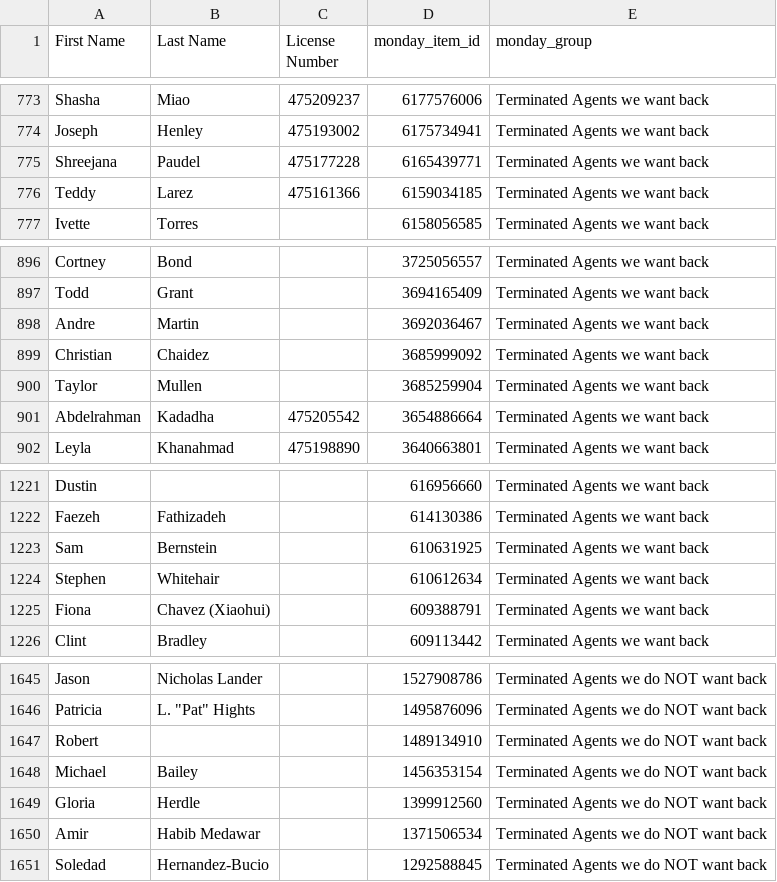
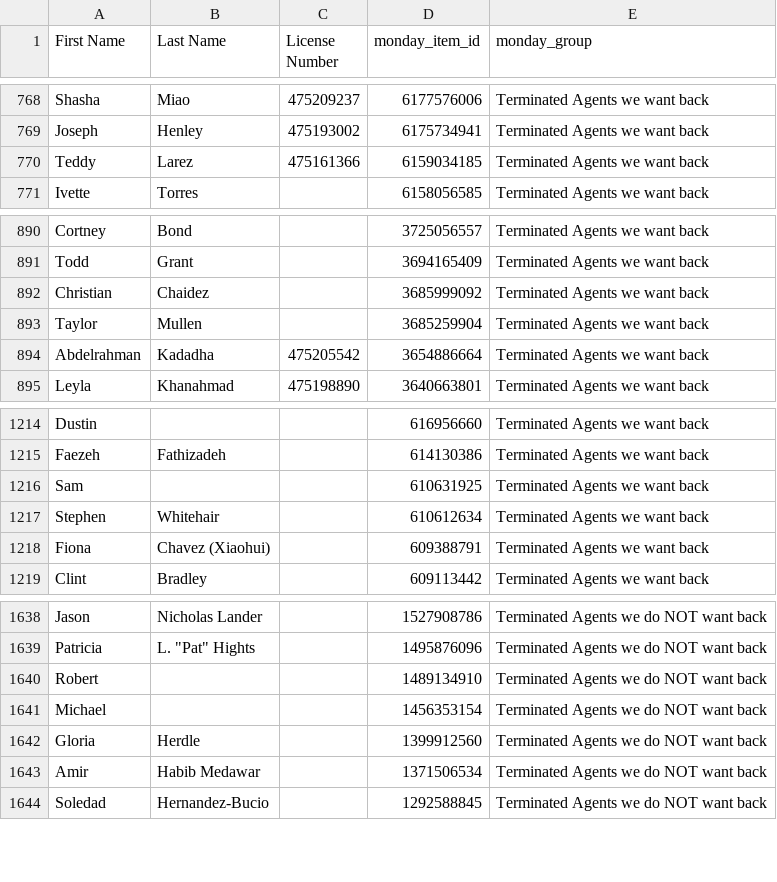
Before and after one commit to delfinparis/kha-agent-renewal-project, a CSV file: agents_need_renewal.csv, drawn as a sheet; only a part is shown, gaps mark what is left out; the diff covers the shown part only.

```diff
--- a/agents_need_renewal.csv
+++ b/agents_need_renewal.csv
@@ -774,3 +769,2 @@ Shasha,Miao,475209237,6177576006,Terminated Agents we want back
 Joseph,Henley,475193002,6175734941,Terminated Agents we want back
-Shreejana,Paudel,475177228,6165439771,Terminated Agents we want back
 Teddy,Larez,475161366,6159034185,Terminated Agents we want back
@@ -897,3 +891,2 @@ Cortney,Bond,,3725056557,Terminated Agents we want back
 Todd,Grant,,3694165409,Terminated Agents we want back
-Andre,Martin,,3692036467,Terminated Agents we want back
 Christian,Chaidez,,3685999092,Terminated Agents we want back
@@ -1222,3 +1215,3 @@ Dustin,,,616956660,Terminated Agents we want back
 Faezeh,Fathizadeh,,614130386,Terminated Agents we want back
-Sam,Bernstein,,610631925,Terminated Agents we want back
+Sam,,,610631925,Terminated Agents we want back
 Stephen,Whitehair,,610612634,Terminated Agents we want back
@@ -1647,3 +1640,3 @@ Patricia,"L. ""Pat"" Hights",,1495876096,Terminated Agents we do NOT want back
 Robert,,,1489134910,Terminated Agents we do NOT want back
-Michael,Bailey,,1456353154,Terminated Agents we do NOT want back
+Michael,,,1456353154,Terminated Agents we do NOT want back
 Gloria,Herdle,,1399912560,Terminated Agents we do NOT want back
```
Also changed, not shown: 5 removed rows elsewhere in this file, 1 other file.
